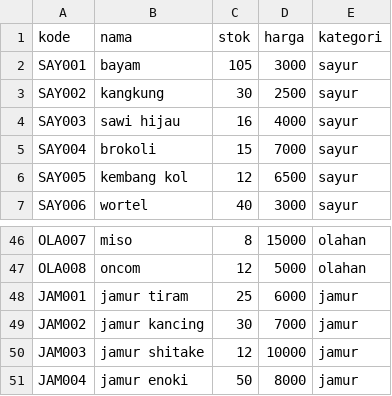
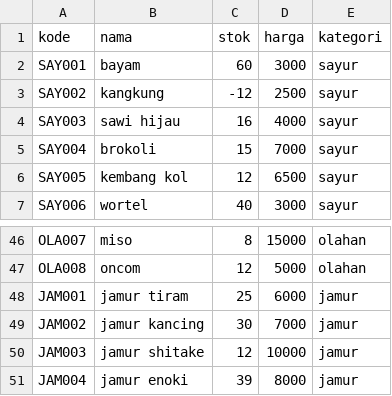
Before and after one commit to Alfan-cmd/Repo-VEGGIET, a CSV file: daftar_veggiet.csv, drawn as a sheet; only a part is shown, gaps mark what is left out.

```diff
--- a/daftar_veggiet.csv
+++ b/daftar_veggiet.csv
@@ -1,4 +1,4 @@
 kode,nama,stok,harga,kategori
-SAY001,bayam,105,3000,sayur
-SAY002,kangkung,30,2500,sayur
+SAY001,bayam,60,3000,sayur
+SAY002,kangkung,-12,2500,sayur
 SAY003,sawi hijau,16,4000,sayur
@@ -50,2 +50,2 @@ JAM002,jamur kancing,30,7000,jamur
 JAM003,jamur shitake,12,10000,jamur
-JAM004,jamur enoki,50,8000,jamur
+JAM004,jamur enoki,39,8000,jamur
```
Also changed, not shown: 5 other files.
